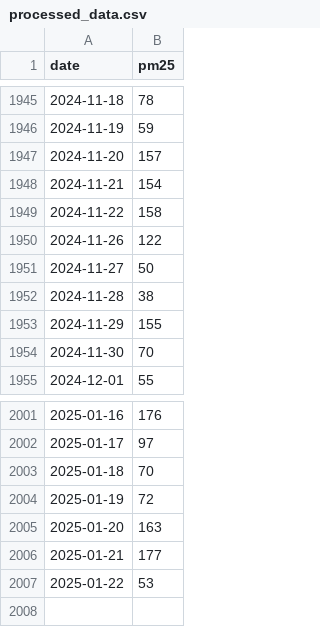
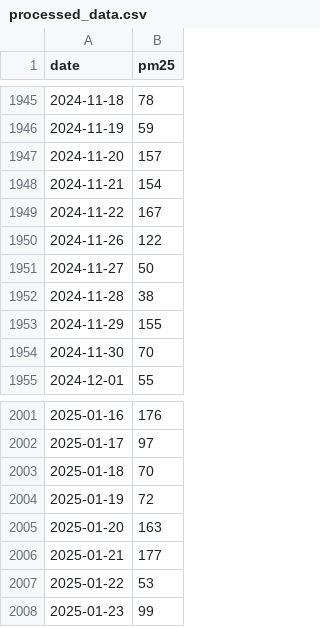
Before and after one commit to khurshiduktamov/aqi-prediction-app, a CSV file: data/processed/processed_data.csv, drawn as a sheet; only a part is shown, gaps mark what is left out.

```diff
--- a/data/processed/processed_data.csv
+++ b/data/processed/processed_data.csv
@@ -1948,3 +1948,3 @@ date,pm25
 2024-11-21,154
-2024-11-22,158
+2024-11-22,167
 2024-11-26,122
@@ -2007 +2007,2 @@ date,pm25
 2025-01-22,53
+2025-01-23,99
```
Also changed, not shown: 3 other files.
